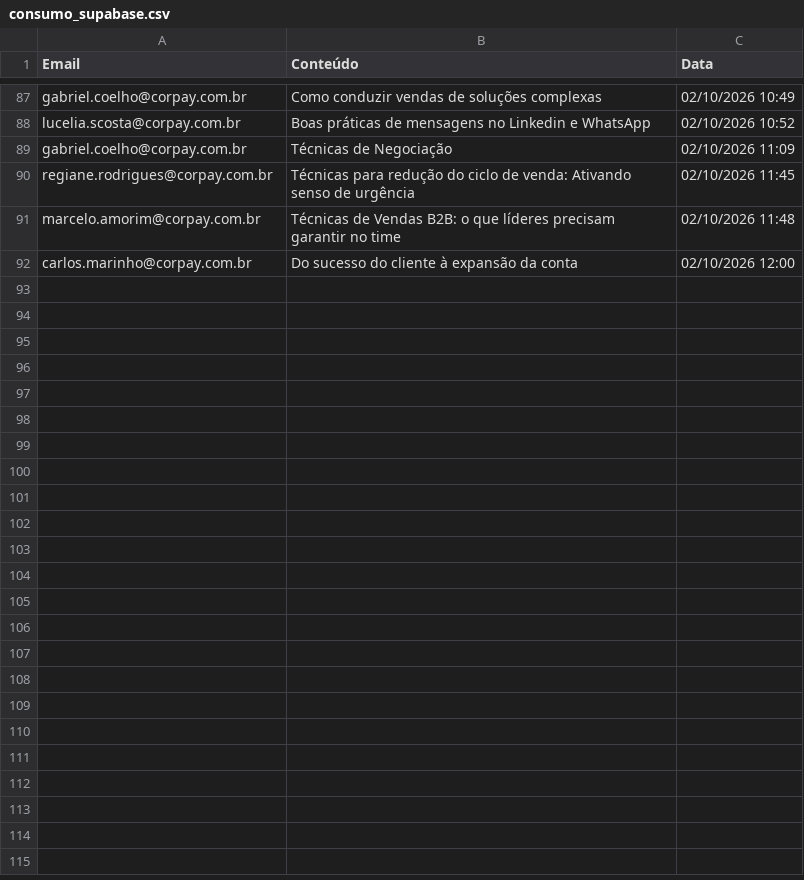
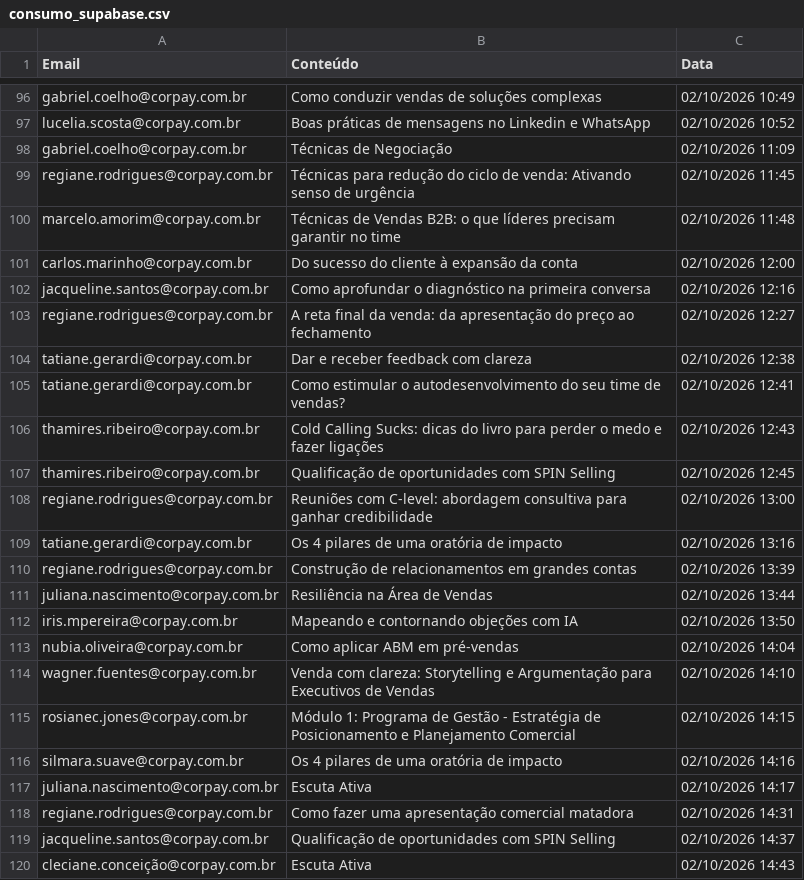
Before and after one commit to thaynarasantos-sketch/GrupoSemParar, a CSV file: data/consumo_supabase.csv, drawn as a sheet; only a part is shown, gaps mark what is left out; the diff covers the shown part only; the diff names each change by its address in the sheet, - before the commit and + after, or states it on an @@ line.

```diff
--- a/data/consumo_supabase.csv
+++ b/data/consumo_supabase.csv
+row 102: jacqueline.santos@corpay.com.br | Como aprofundar o diagnóstico na primeira conversa | 02/10/2026 12:16
+row 103: regiane.rodrigues@corpay.com.br | A reta final da venda: da apresentação do preço ao fechamento | 02/10/2026 12:27
+row 104: tatiane.gerardi@corpay.com.br | Dar e receber feedback com clareza | 02/10/2026 12:38
+row 105: tatiane.gerardi@corpay.com.br | Como estimular o autodesenvolvimento do seu time de vendas? | 02/10/2026 12:41
+row 106: thamires.ribeiro@corpay.com.br | Cold Calling Sucks: dicas do livro para perder o medo e fazer ligações | 02/10/2026 12:43
+row 107: thamires.ribeiro@corpay.com.br | Qualificação de oportunidades com SPIN Selling | 02/10/2026 12:45
+row 108: regiane.rodrigues@corpay.com.br | Reuniões com C-level: abordagem consultiva para ganhar credibilidade | 02/10/2026 13:00
+row 109: tatiane.gerardi@corpay.com.br | Os 4 pilares de uma oratória de impacto | 02/10/2026 13:16
+row 110: regiane.rodrigues@corpay.com.br | Construção de relacionamentos em grandes contas | 02/10/2026 13:39
+row 111: juliana.nascimento@corpay.com.br | Resiliência na Área de Vendas | 02/10/2026 13:44
+row 112: iris.mpereira@corpay.com.br | Mapeando e contornando objeções com IA | 02/10/2026 13:50
+row 113: nubia.oliveira@corpay.com.br | Como aplicar ABM em pré-vendas | 02/10/2026 14:04
+row 114: wagner.fuentes@corpay.com.br | Venda com clareza: Storytelling e Argumentação para Executivos de Vendas | 02/10/2026 14:10
+row 115: rosianec.jones@corpay.com.br | Módulo 1: Programa de Gestão - Estratégia de Posicionamento e Planejamento Comercial | 02/10/2026 14:15
+row 116: silmara.suave@corpay.com.br | Os 4 pilares de uma oratória de impacto | 02/10/2026 14:16
+row 117: juliana.nascimento@corpay.com.br | Escuta Ativa | 02/10/2026 14:17
+row 118: regiane.rodrigues@corpay.com.br | Como fazer uma apresentação comercial matadora | 02/10/2026 14:31
+row 119: jacqueline.santos@corpay.com.br | Qualificação de oportunidades com SPIN Selling | 02/10/2026 14:37
+row 120: cleciane.conceição@corpay.com.br | Escuta Ativa | 02/10/2026 14:43
```
Also changed, not shown: 30 added rows elsewhere in this file.
